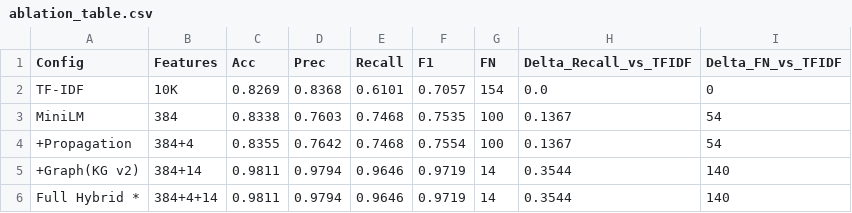
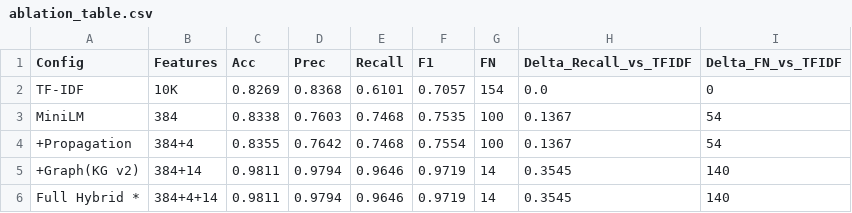
Before and after one commit to ptai82067/rumor-detection-project, a CSV file: results/ablation/ablation_table.csv, drawn as a sheet.

```diff
--- a/results/ablation/ablation_table.csv
+++ b/results/ablation/ablation_table.csv
@@ -4,3 +4,3 @@ MiniLM,384,0.8338,0.7603,0.7468,0.7535,100,0.1367,54
 +Propagation,384+4,0.8355,0.7642,0.7468,0.7554,100,0.1367,54
-+Graph(KG v2),384+14,0.9811,0.9794,0.9646,0.9719,14,0.3544,140
-Full Hybrid *,384+4+14,0.9811,0.9794,0.9646,0.9719,14,0.3544,140
++Graph(KG v2),384+14,0.9811,0.9794,0.9646,0.9719,14,0.3545,140
+Full Hybrid *,384+4+14,0.9811,0.9794,0.9646,0.9719,14,0.3545,140
```
Also changed, not shown: 28 other files.
